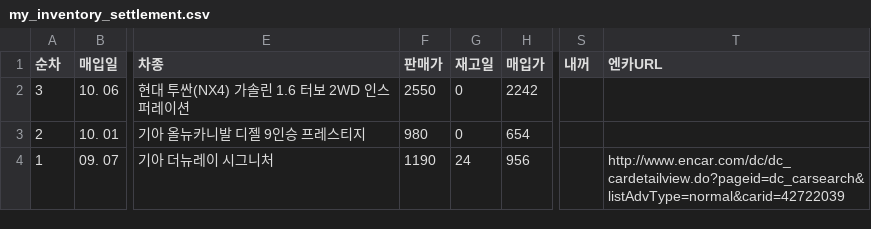
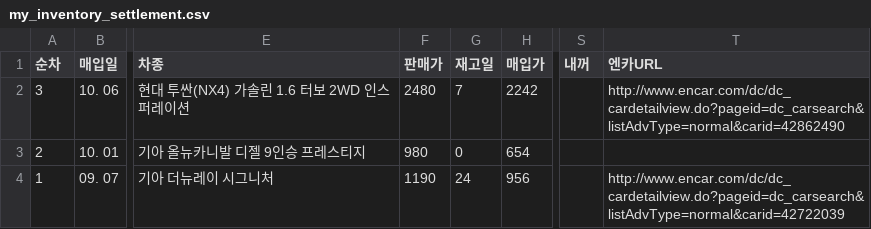
Before and after one commit to car6154/-, a CSV file: my_inventory_settlement.csv, drawn as a sheet; only a part is shown, gaps mark what is left out; the diff names each change by its address in the sheet, - before the commit and + after, or states it on an @@ line.

Commit message:
10-12-07: 오토플러스.Data 사내 재고 및 판매완료 데이터 자동 동기화 엔진 및 UI 구현

```diff
--- a/my_inventory_settlement.csv
+++ b/my_inventory_settlement.csv
-F2 (판매가): 2550
+F2 (판매가): 2480
-G2 (재고일): 0
+G2 (재고일): 7
-T2 (엔카URL): (empty)
+T2 (엔카URL): http://www.encar.com/dc/dc_cardetailview.do?pageid=dc_carsearch&listAdvType=normal&carid=42862490
```
Also changed, not shown: 8 other files.
